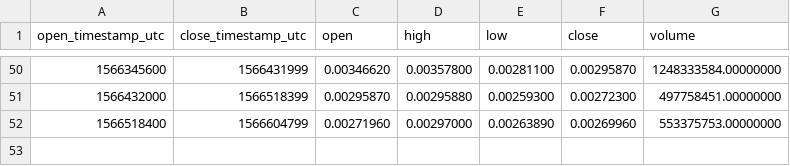
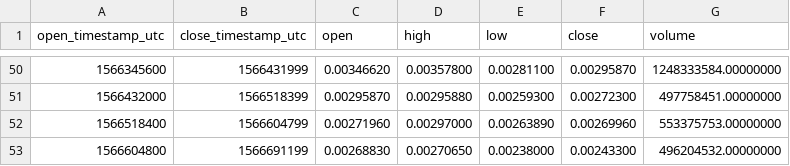
Before and after one commit to cryptobigbro/binance-ERDUSDT, a CSV file: binance-ERDUSDT-1d.csv, drawn as a sheet; only a part is shown, gaps mark what is left out.

```diff
--- a/binance-ERDUSDT-1d.csv
+++ b/binance-ERDUSDT-1d.csv
@@ -52 +52,2 @@ open_timestamp_utc,close_timestamp_utc,open,high,low,close,volume
 1566518400,1566604799,0.00271960,0.00297000,0.00263890,0.00269960,553375753.00000000
+1566604800,1566691199,0.00268830,0.00270650,0.00238000,0.00243300,496204532.00000000
```
Also changed, not shown: binance-ERDUSDT-1h.csv.
